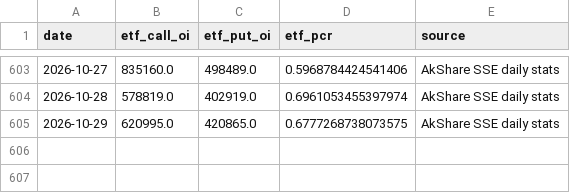
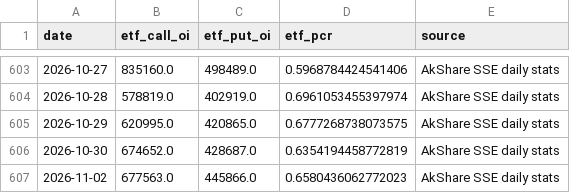
Before and after one commit to lrpopeyou/hs300-pcr-web, a CSV file: data/etf_pcr.csv, drawn as a sheet; only a part is shown, gaps mark what is left out; the diff names each change by its address in the sheet, - before the commit and + after, or states it on an @@ line.

```diff
--- a/data/etf_pcr.csv
+++ b/data/etf_pcr.csv
+row 606: 2026-10-30 | 674652.0 | 428687.0 | 0.6354194458772819 | AkShare SSE daily stats
+row 607: 2026-11-02 | 677563.0 | 445866.0 | 0.6580436062772023 | AkShare SSE daily stats
```
Also changed, not shown: data/hs300.csv, data/io_pcr.csv, 1 other file.
